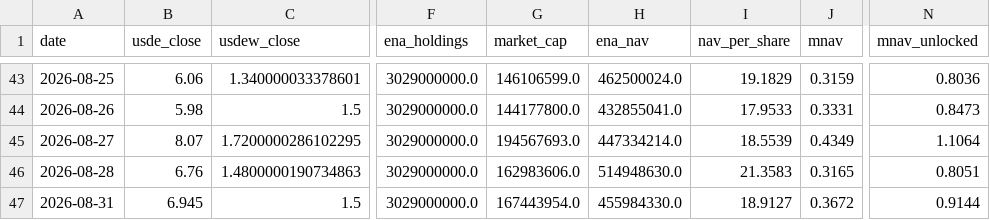
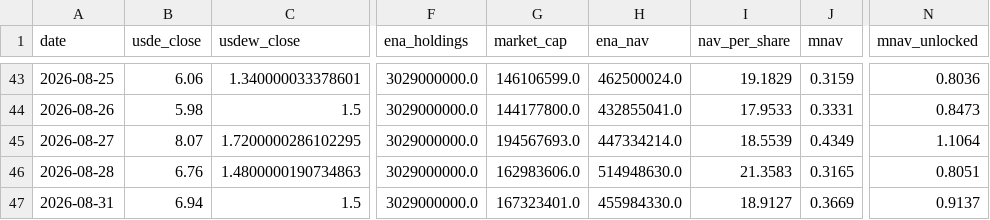
Before and after one commit to QorbQuant/EthenaDAT, a CSV file: output/ethena_dat.csv, drawn as a sheet; only a part is shown, gaps mark what is left out; the diff names each change by its address in the sheet, - before the commit and + after, or states it on an @@ line.

```diff
--- a/output/ethena_dat.csv
+++ b/output/ethena_dat.csv
-B47 (usde_close): 6.945
+B47 (usde_close): 6.94
-G47 (market_cap): 167443954.0
+G47 (market_cap): 167323401.0
-J47 (mnav): 0.3672
+J47 (mnav): 0.3669
-N47 (mnav_unlocked): 0.9144
+N47 (mnav_unlocked): 0.9137
```
Also changed, not shown: 2 other files.
